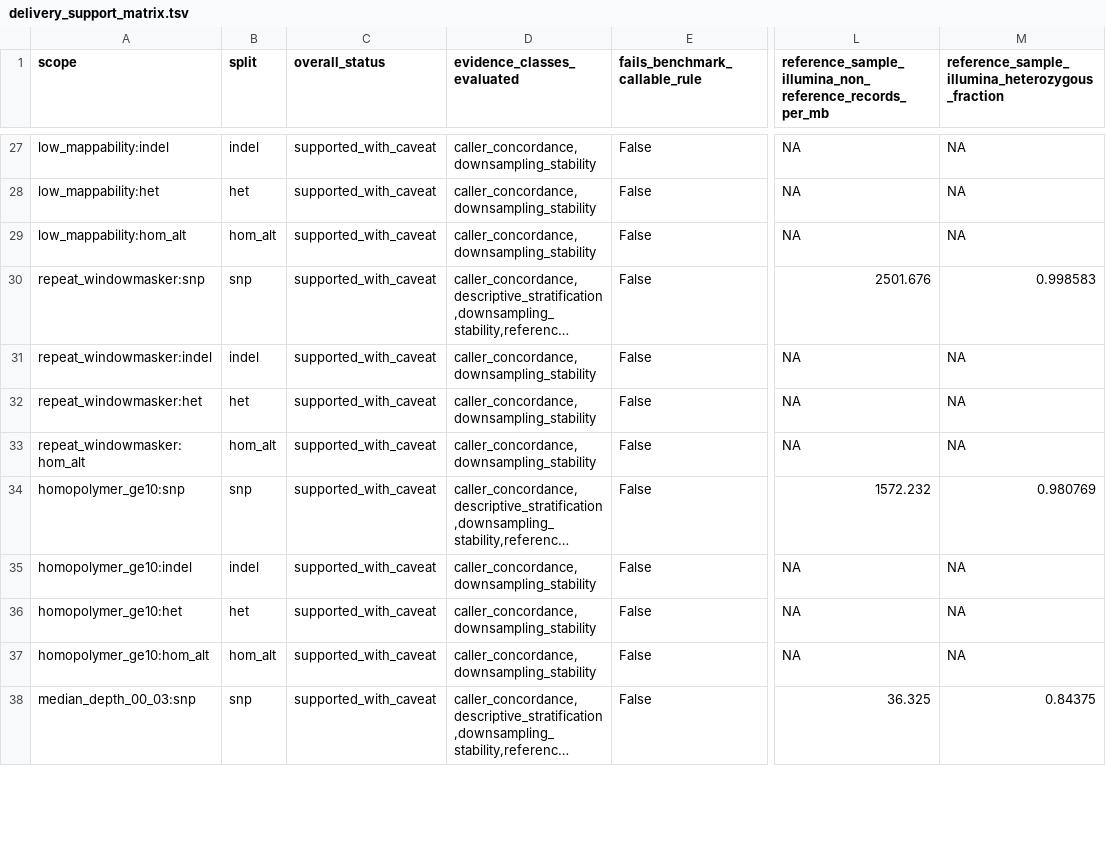
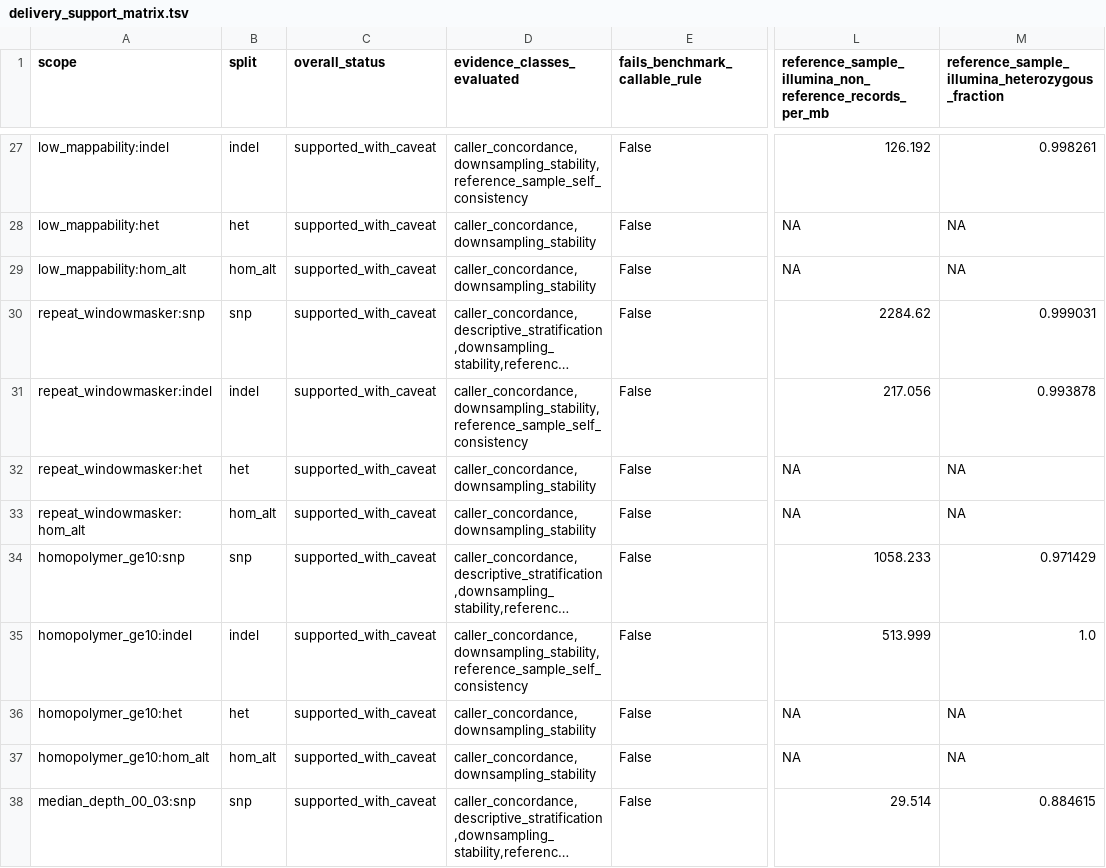
Before and after one commit to hoso-jpn/adzuki-snp-pipeline, a TSV file: docs/evidence/issue65/delivery_support_matrix.tsv, drawn as a sheet; only a part is shown, gaps mark what is left out; long unchanged cells end in …; the diff covers the shown part only; the diff names each change by its address in the sheet, - before the commit and + after, or states it on an @@ line.

```diff
--- a/docs/evidence/issue65/delivery_support_matrix.tsv
+++ b/docs/evidence/issue65/delivery_support_matrix.tsv
-D27 (evidence_classes_evaluated): caller_concordance,downsampling_stability
+D27 (evidence_classes_evaluated): caller_concordance,downsampling_stability,reference_sample_self_consistency
-L27: NA
+L27: 126.192
-M27: NA
+M27: 0.998261
-L30: 2501.676
+L30: 2284.62
-M30: 0.998583
+M30: 0.999031
-D31 (evidence_classes_evaluated): caller_concordance,downsampling_stability
+D31 (evidence_classes_evaluated): caller_concordance,downsampling_stability,reference_sample_self_consistency
-L31: NA
+L31: 217.056
-M31: NA
+M31: 0.993878
-L34: 1572.232
+L34: 1058.233
-M34: 0.980769
+M34: 0.971429
-D35 (evidence_classes_evaluated): caller_concordance,downsampling_stability
+D35 (evidence_classes_evaluated): caller_concordance,downsampling_stability,reference_sample_self_consistency
-L35: NA
+L35: 513.999
-M35: NA
+M35: 1.0
-L38: 36.325
+L38: 29.514
-M38: 0.84375
+M38: 0.884615
```
Also changed, not shown: 89 edited cells elsewhere in this file, 8 other files.
